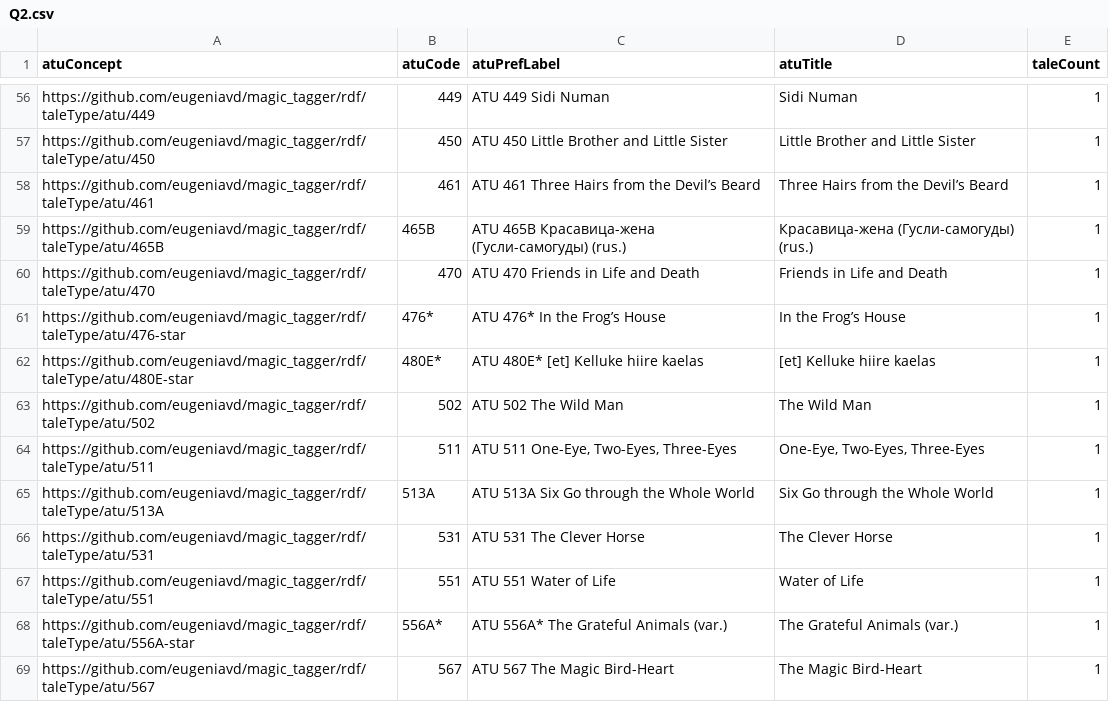
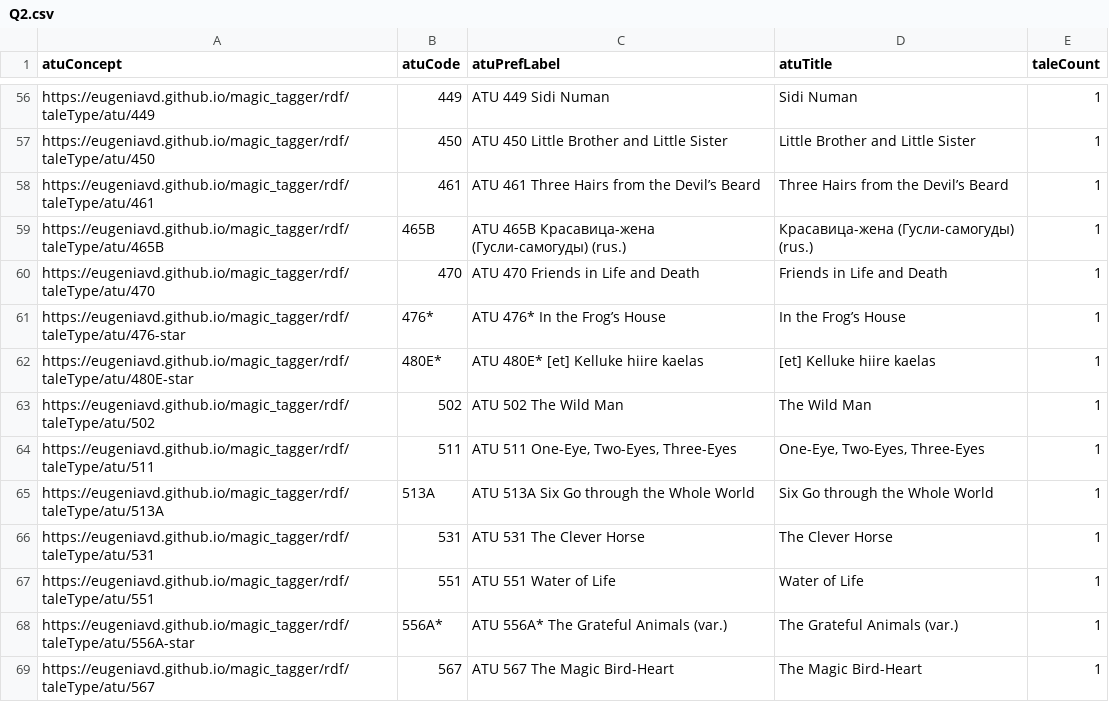
Before and after one commit to eugeniavd/magic_tagger, a CSV file: rdf/queries/query_results/Q2.csv, drawn as a sheet; only a part is shown, gaps mark what is left out; the diff covers the shown part only; the diff names each change by its address in the sheet, - before the commit and + after, or states it on an @@ line.

```diff
--- a/rdf/queries/query_results/Q2.csv
+++ b/rdf/queries/query_results/Q2.csv
-A56 (atuConcept): https://github.com/eugeniavd/magic_tagger/rdf/taleType/atu/449
+A56 (atuConcept): https://eugeniavd.github.io/magic_tagger/rdf/taleType/atu/449
-A57 (atuConcept): https://github.com/eugeniavd/magic_tagger/rdf/taleType/atu/450
+A57 (atuConcept): https://eugeniavd.github.io/magic_tagger/rdf/taleType/atu/450
-A58 (atuConcept): https://github.com/eugeniavd/magic_tagger/rdf/taleType/atu/461
+A58 (atuConcept): https://eugeniavd.github.io/magic_tagger/rdf/taleType/atu/461
-A59 (atuConcept): https://github.com/eugeniavd/magic_tagger/rdf/taleType/atu/465B
+A59 (atuConcept): https://eugeniavd.github.io/magic_tagger/rdf/taleType/atu/465B
-A60 (atuConcept): https://github.com/eugeniavd/magic_tagger/rdf/taleType/atu/470
+A60 (atuConcept): https://eugeniavd.github.io/magic_tagger/rdf/taleType/atu/470
-A61 (atuConcept): https://github.com/eugeniavd/magic_tagger/rdf/taleType/atu/476-star
+A61 (atuConcept): https://eugeniavd.github.io/magic_tagger/rdf/taleType/atu/476-star
-A62 (atuConcept): https://github.com/eugeniavd/magic_tagger/rdf/taleType/atu/480E-star
+A62 (atuConcept): https://eugeniavd.github.io/magic_tagger/rdf/taleType/atu/480E-star
-A63 (atuConcept): https://github.com/eugeniavd/magic_tagger/rdf/taleType/atu/502
+A63 (atuConcept): https://eugeniavd.github.io/magic_tagger/rdf/taleType/atu/502
-A64 (atuConcept): https://github.com/eugeniavd/magic_tagger/rdf/taleType/atu/511
+A64 (atuConcept): https://eugeniavd.github.io/magic_tagger/rdf/taleType/atu/511
-A65 (atuConcept): https://github.com/eugeniavd/magic_tagger/rdf/taleType/atu/513A
+A65 (atuConcept): https://eugeniavd.github.io/magic_tagger/rdf/taleType/atu/513A
-A66 (atuConcept): https://github.com/eugeniavd/magic_tagger/rdf/taleType/atu/531
+A66 (atuConcept): https://eugeniavd.github.io/magic_tagger/rdf/taleType/atu/531
-A67 (atuConcept): https://github.com/eugeniavd/magic_tagger/rdf/taleType/atu/551
+A67 (atuConcept): https://eugeniavd.github.io/magic_tagger/rdf/taleType/atu/551
-A68 (atuConcept): https://github.com/eugeniavd/magic_tagger/rdf/taleType/atu/556A-star
+A68 (atuConcept): https://eugeniavd.github.io/magic_tagger/rdf/taleType/atu/556A-star
-A69 (atuConcept): https://github.com/eugeniavd/magic_tagger/rdf/taleType/atu/567
+A69 (atuConcept): https://eugeniavd.github.io/magic_tagger/rdf/taleType/atu/567
```
Also changed, not shown: 71 edited cells elsewhere in this file, rdf/queries/query_results/Q1.csv, rdf/queries/query_results/Q3.csv, 27 other files.
